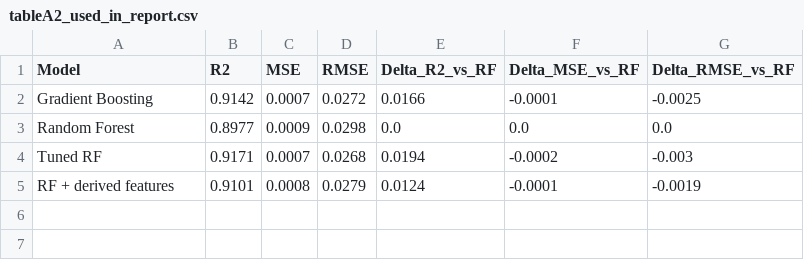
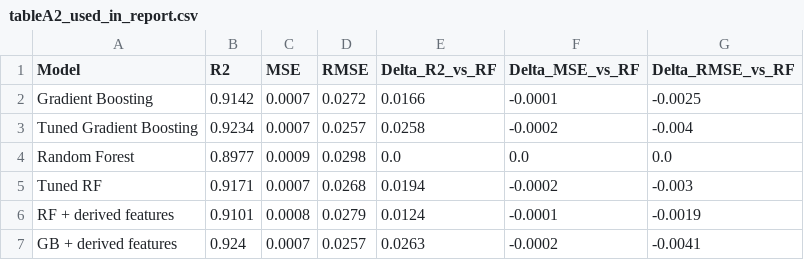
Before and after one commit to ada-nny124/irp-nny124, a CSV file: report-table-figure/tables/tableA2_used_in_report.csv, drawn as a sheet.

Commit message:
feat: tuned gb model & physics-derived gb model

```diff
--- a/report-table-figure/tables/tableA2_used_in_report.csv
+++ b/report-table-figure/tables/tableA2_used_in_report.csv
@@ -2,2 +2,3 @@ Model,R2,MSE,RMSE,Delta_R2_vs_RF,Delta_MSE_vs_RF,Delta_RMSE_vs_RF
 Gradient Boosting,0.9142,0.0007,0.0272,0.0166,-0.0001,-0.0025
+Tuned Gradient Boosting,0.9234,0.0007,0.0257,0.0258,-0.0002,-0.004
 Random Forest,0.8977,0.0009,0.0298,0.0,0.0,0.0
@@ -5 +6,2 @@ Tuned RF,0.9171,0.0007,0.0268,0.0194,-0.0002,-0.003
 RF + derived features,0.9101,0.0008,0.0279,0.0124,-0.0001,-0.0019
+GB + derived features,0.924,0.0007,0.0257,0.0263,-0.0002,-0.0041
```
Also changed, not shown: 9 other files.
